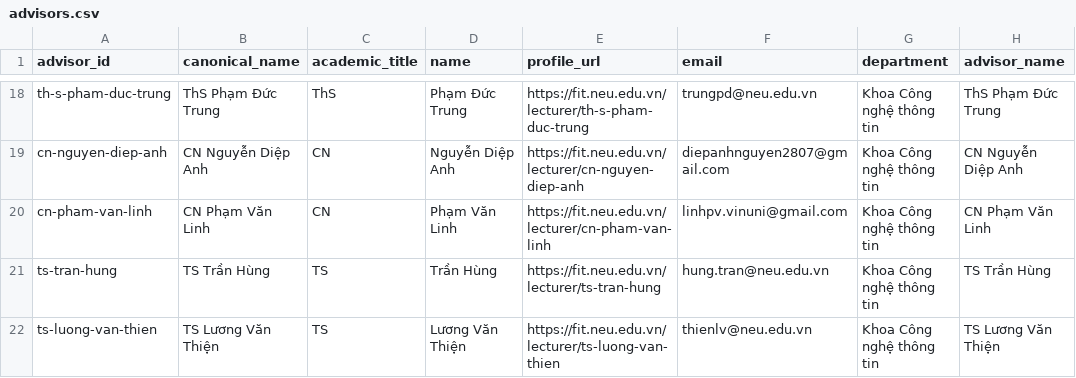
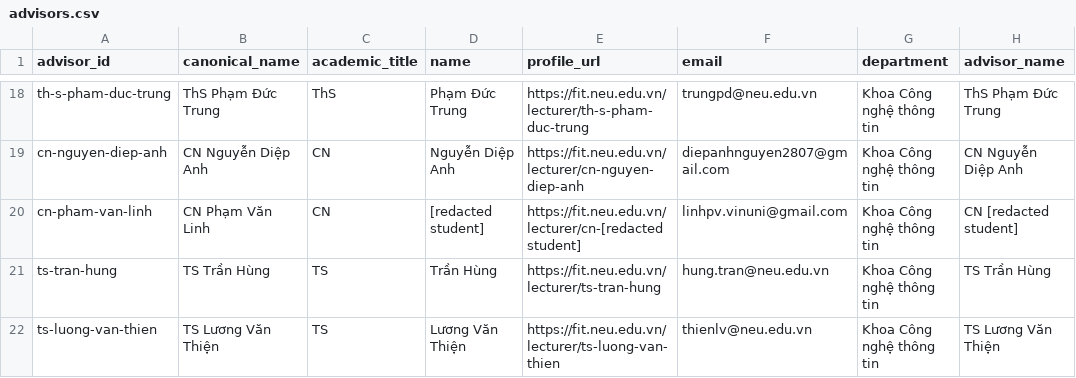
Before and after one commit to namhv521/Matching_system_ReinforcementLearning, a CSV file: data/public/advisors.csv, drawn as a sheet; only a part is shown, gaps mark what is left out; the diff names each change by its address in the sheet, - before the commit and + after, or states it on an @@ line.

```diff
--- a/data/public/advisors.csv
+++ b/data/public/advisors.csv
-D20 (name): Phạm Văn Linh
+D20 (name): [redacted student]
-E20 (profile_url): https://fit.neu.edu.vn/lecturer/cn-pham-van-linh
+E20 (profile_url): https://fit.neu.edu.vn/lecturer/cn-[redacted student]
-H20 (advisor_name): CN Phạm Văn Linh
+H20 (advisor_name): CN [redacted student]
```
Also changed, not shown: data/public/advisor_skill_evidence.csv, data/public/lecturers.csv, 3 other files.
